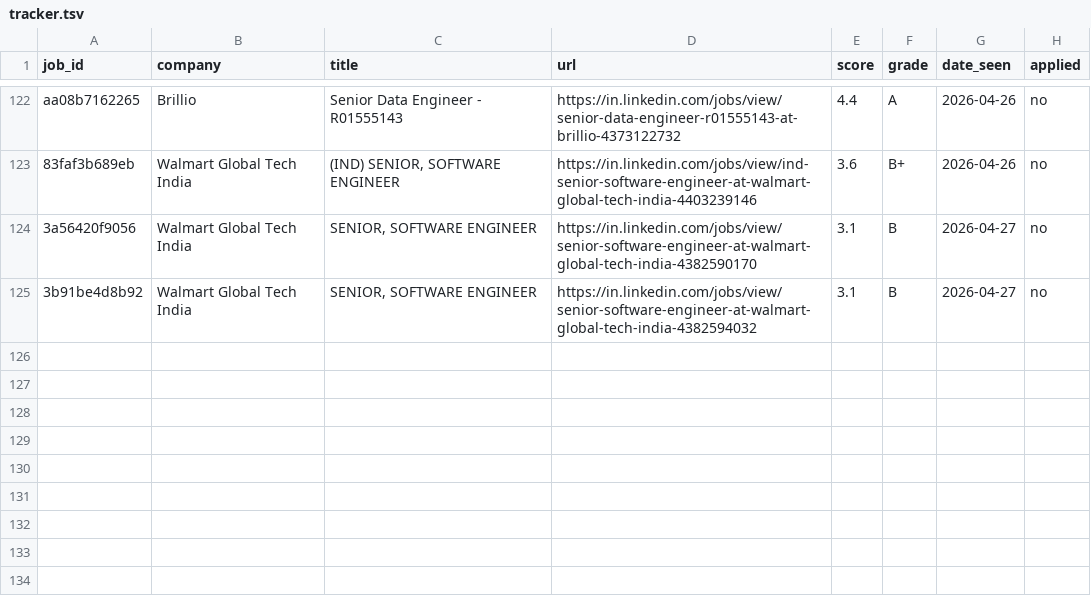
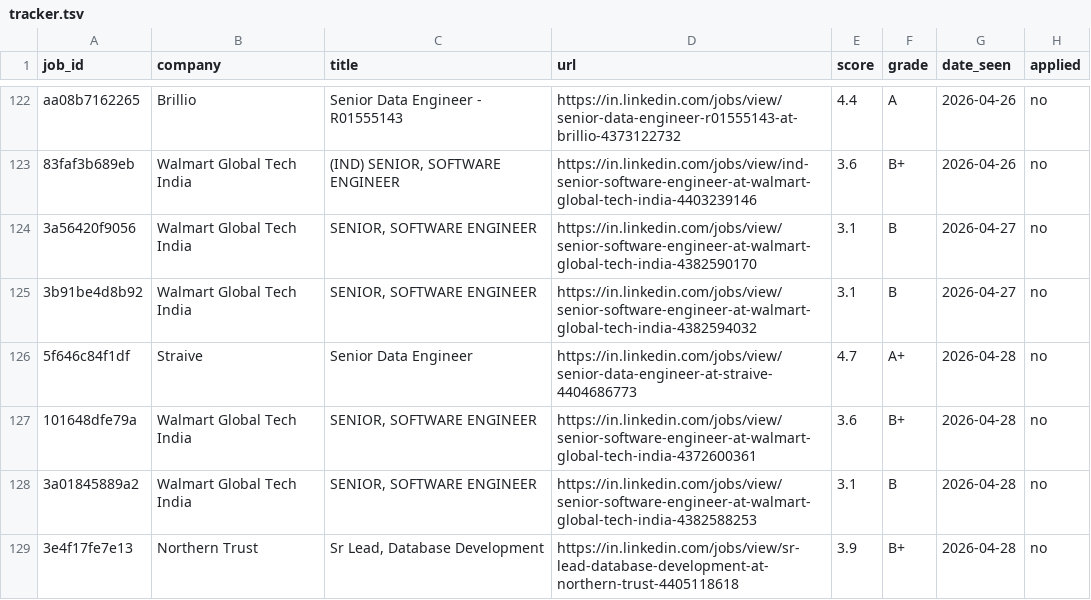
Before and after one commit to Shubhi82/job-market, a TSV file: data/tracker.tsv, drawn as a sheet; only a part is shown, gaps mark what is left out.

```diff
--- a/data/tracker.tsv
+++ b/data/tracker.tsv
@@ -125 +125,5 @@ aa08b7162265	Brillio	Senior Data Engineer - R01555143	https://in.linkedin.com/jo
 3b91be4d8b92	Walmart Global Tech India	SENIOR, SOFTWARE ENGINEER	https://in.linkedin.com/jobs/view/senior-software-engineer-at-walmart-global-tech-india-4382594032	3.1	B	2026-04-27	no
+5f646c84f1df	Straive	Senior Data Engineer	https://in.linkedin.com/jobs/view/senior-data-engineer-at-straive-4404686773	4.7	A+	2026-04-28	no
+101648dfe79a	Walmart Global Tech India	SENIOR, SOFTWARE ENGINEER	https://in.linkedin.com/jobs/view/senior-software-engineer-at-walmart-global-tech-india-4372600361	3.6	B+	2026-04-28	no
+3a01845889a2	Walmart Global Tech India	SENIOR, SOFTWARE ENGINEER	https://in.linkedin.com/jobs/view/senior-software-engineer-at-walmart-global-tech-india-4382588253	3.1	B	2026-04-28	no
+3e4f17fe7e13	Northern Trust	Sr Lead, Database Development	https://in.linkedin.com/jobs/view/sr-lead-database-development-at-northern-trust-4405118618	3.9	B+	2026-04-28	no
```
Also changed, not shown: 2 other files.
